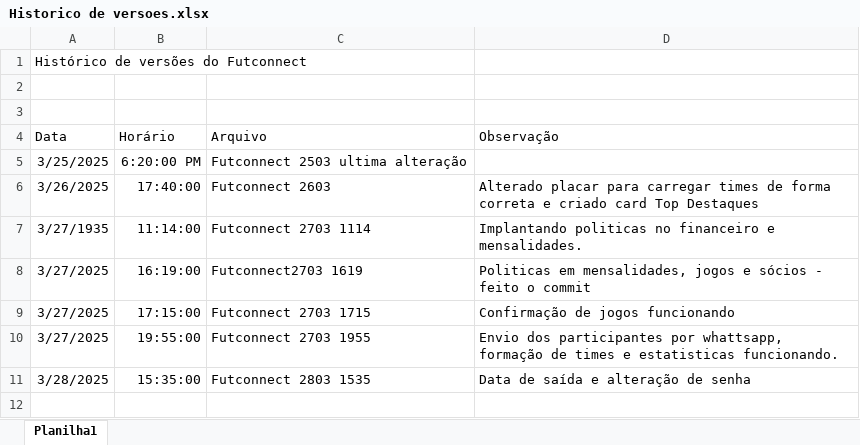
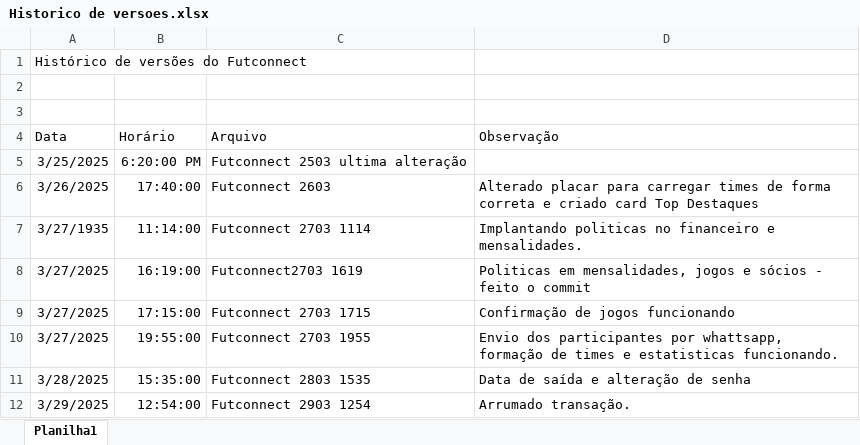
Before and after one commit to IvoKoentopp/futconnect, an Excel workbook: Historico de versoes.xlsx, sheet Planilha1, drawn as a sheet; values as stored, in another font and other column widths than the file's, no borders; the diff names each change by its address in the sheet, - before the commit and + after, or states it on an @@ line.

```diff
--- a/Historico de versoes.xlsx (sheet Planilha1)
+++ b/Historico de versoes.xlsx (sheet Planilha1)
+row 12: 3/29/2025 | 12:54:00 | Futconnect 2903 1254 | Arrumado transação.
```
Also changed, not shown: 1 other file.
